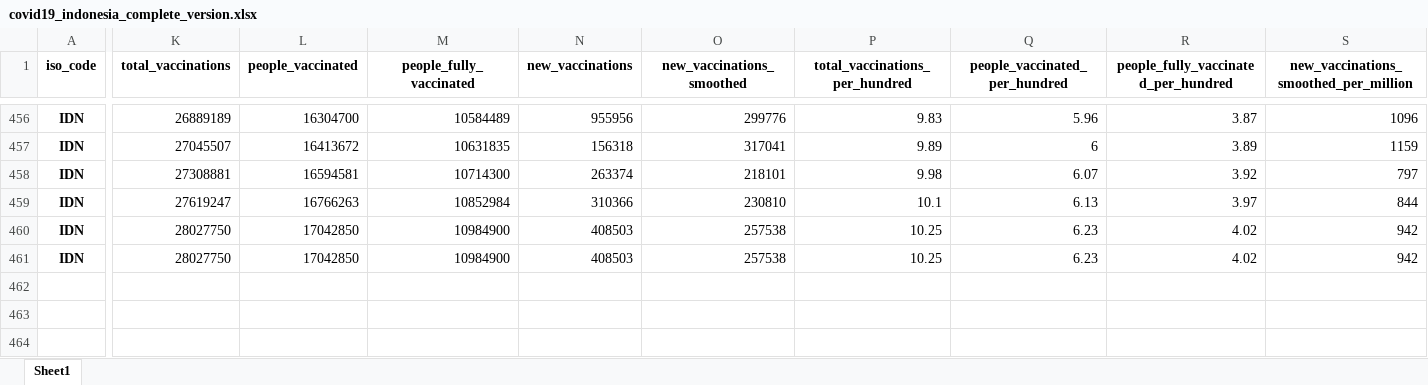
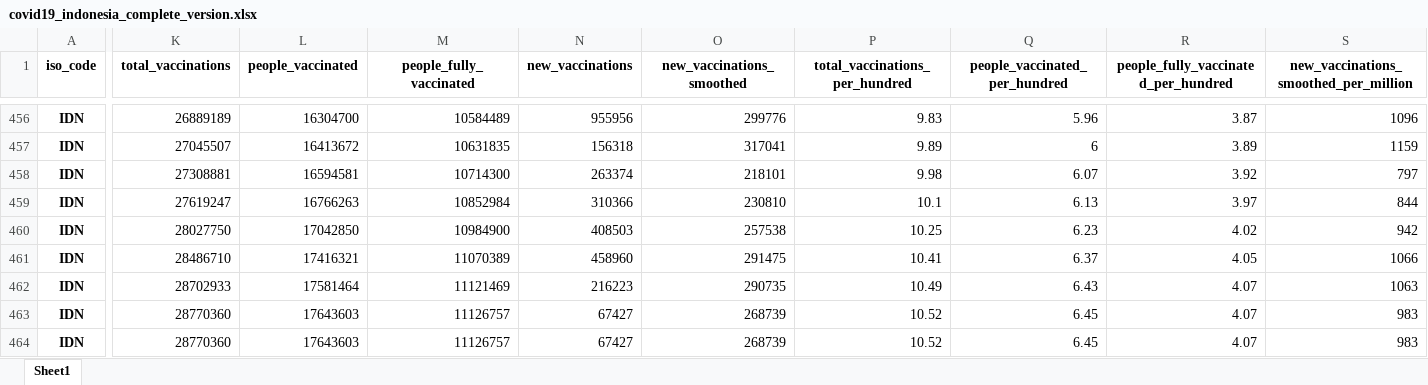
Before and after one commit to Danish-1311/Covid19-Report-Indonesia, an Excel workbook: Dataset/covid19_indonesia_complete_version.xlsx, sheet Sheet1, drawn as a sheet; only a part is shown, gaps mark what is left out; values as stored, in another font and other column widths than the file's, no borders; rows hold the shown columns only; the diff names each change by its address in the sheet, - before the commit and + after, or states it on an @@ line.

```diff
--- a/Dataset/covid19_indonesia_complete_version.xlsx (sheet Sheet1)
+++ b/Dataset/covid19_indonesia_complete_version.xlsx (sheet Sheet1)
-K461 (total_vaccinations): 28027750
+K461 (total_vaccinations): 28486710
-L461 (people_vaccinated): 17042850
+L461 (people_vaccinated): 17416321
-M461 (people_fully_vaccinated): 10984900
+M461 (people_fully_vaccinated): 11070389
-N461 (new_vaccinations): 408503
+N461 (new_vaccinations): 458960
-O461 (new_vaccinations_smoothed): 257538
+O461 (new_vaccinations_smoothed): 291475
-P461 (total_vaccinations_per_hundred): 10.25
+P461 (total_vaccinations_per_hundred): 10.41
-Q461 (people_vaccinated_per_hundred): 6.23
+Q461 (people_vaccinated_per_hundred): 6.37
-R461: 4.02
+R461: 4.05
-S461: 942
+S461: 1066
+row 462: IDN | 28702933 | 17581464 | 11121469 | 216223 | 290735 | 10.49 | 6.43 | 4.07 | 1063
+row 463: IDN | 28770360 | 17643603 | 11126757 | 67427 | 268739 | 10.52 | 6.45 | 4.07 | 983
+row 464: IDN | 28770360 | 17643603 | 11126757 | 67427 | 268739 | 10.52 | 6.45 | 4.07 | 983
```
Also changed, not shown: Dataset/covid_prov_id.xlsx, 4 other files.
